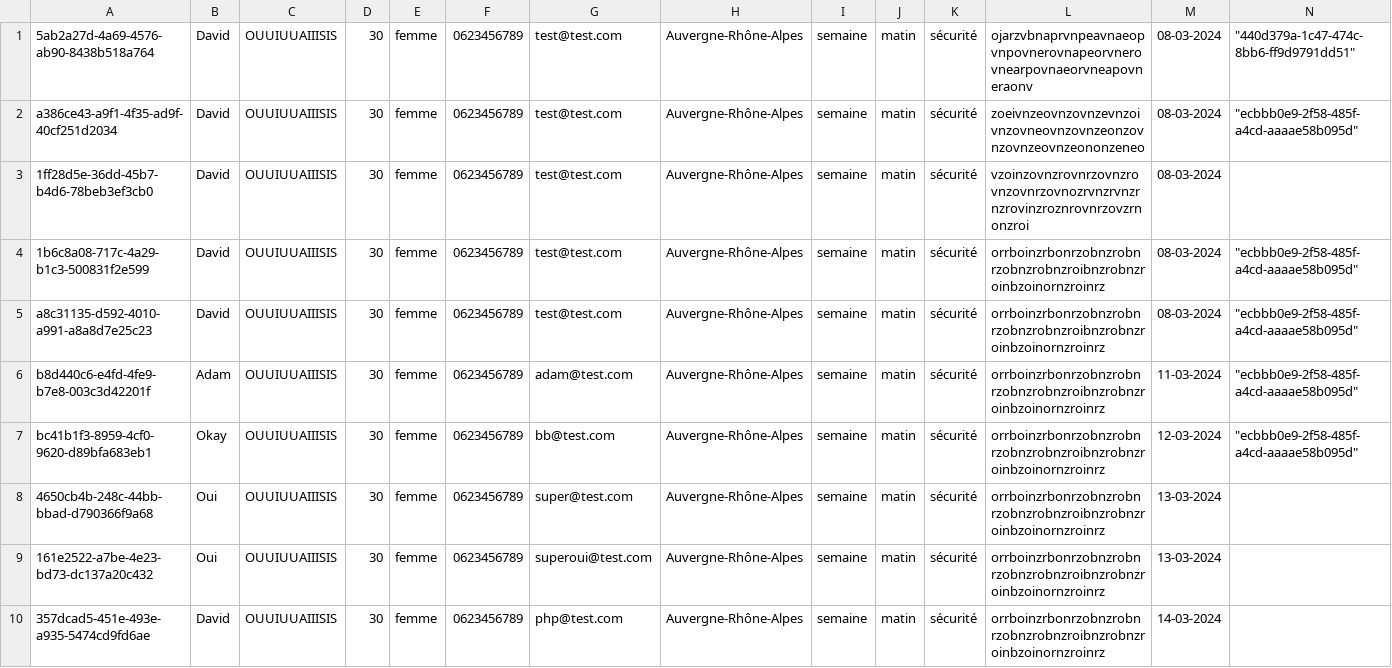
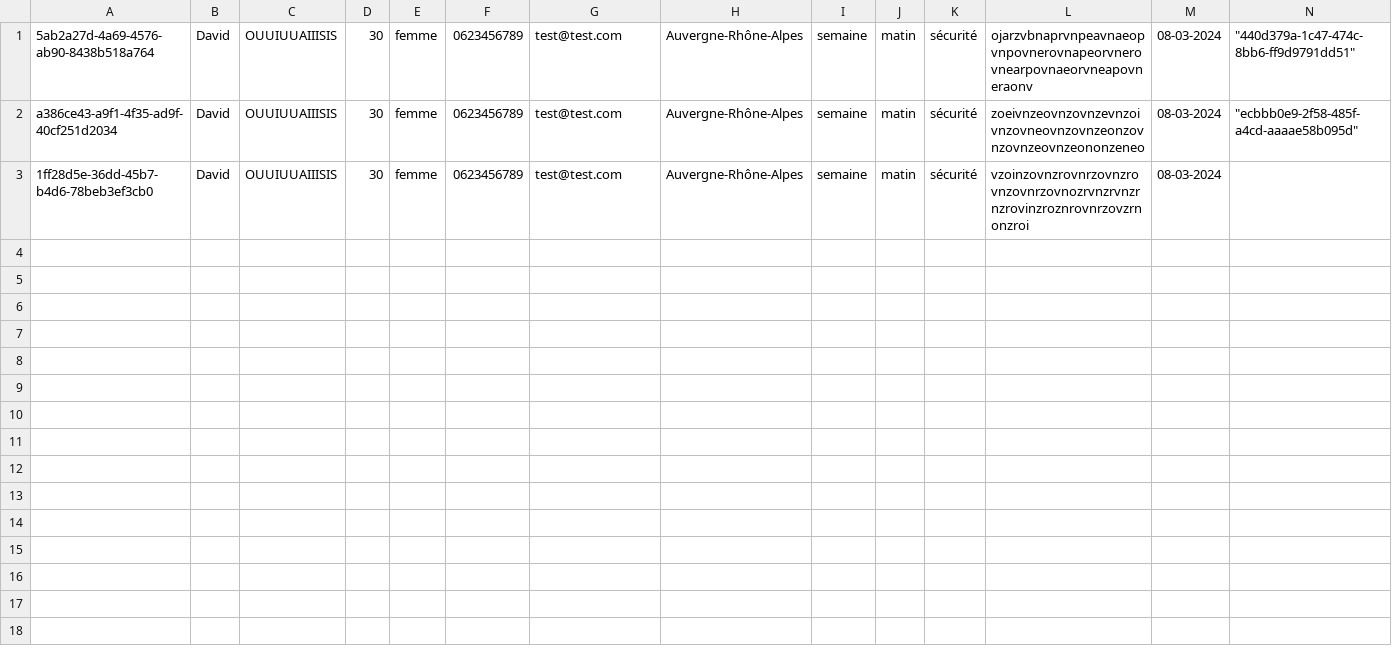
Before and after one commit to OrhanMA/Gestion-b-n-vole, a CSV file: csv/benevoles.csv, drawn as a sheet.

```diff
--- a/csv/benevoles.csv
+++ b/csv/benevoles.csv
@@ -3,8 +3 @@ a386ce43-a9f1-4f35-ad9f-40cf251d2034,David,OUUIUUAIIISIS,30,femme,0623456789,tes
 1ff28d5e-36dd-45b7-b4d6-78beb3ef3cb0,David,OUUIUUAIIISIS,30,femme,0623456789,test@test.com,Auvergne-Rhône-Alpes,semaine,matin,sécurité,vzoinzovnzrovnrzovnzrovnzovnrzovnozrvnzrvnzrnzrovinzroznrovnrzovzrnonzroi,08-03-2024,
-1b6c8a08-717c-4a29-b1c3-500831f2e599,David,OUUIUUAIIISIS,30,femme,0623456789,test@test.com,Auvergne-Rhône-Alpes,semaine,matin,sécurité,orrboinzrbonrzobnzrobnrzobnzrobnzroibnzrobnzroinbzoinornzroinrz,08-03-2024,"""ecbbb0e9-2f58-485f-a4cd-aaaae58b095d"""
-a8c31135-d592-4010-a991-a8a8d7e25c23,David,OUUIUUAIIISIS,30,femme,0623456789,test@test.com,Auvergne-Rhône-Alpes,semaine,matin,sécurité,orrboinzrbonrzobnzrobnrzobnzrobnzroibnzrobnzroinbzoinornzroinrz,08-03-2024,"""ecbbb0e9-2f58-485f-a4cd-aaaae58b095d"""
-b8d440c6-e4fd-4fe9-b7e8-003c3d42201f,Adam,OUUIUUAIIISIS,30,femme,0623456789,adam@test.com,Auvergne-Rhône-Alpes,semaine,matin,sécurité,orrboinzrbonrzobnzrobnrzobnzrobnzroibnzrobnzroinbzoinornzroinrz,11-03-2024,"""ecbbb0e9-2f58-485f-a4cd-aaaae58b095d"""
-bc41b1f3-8959-4cf0-9620-d89bfa683eb1,Okay,OUUIUUAIIISIS,30,femme,0623456789,bb@test.com,Auvergne-Rhône-Alpes,semaine,matin,sécurité,orrboinzrbonrzobnzrobnrzobnzrobnzroibnzrobnzroinbzoinornzroinrz,12-03-2024,"""ecbbb0e9-2f58-485f-a4cd-aaaae58b095d"""
-4650cb4b-248c-44bb-bbad-d790366f9a68,Oui,OUUIUUAIIISIS,30,femme,0623456789,super@test.com,Auvergne-Rhône-Alpes,semaine,matin,sécurité,orrboinzrbonrzobnzrobnrzobnzrobnzroibnzrobnzroinbzoinornzroinrz,13-03-2024,
-161e2522-a7be-4e23-bd73-dc137a20c432,Oui,OUUIUUAIIISIS,30,femme,0623456789,superoui@test.com,Auvergne-Rhône-Alpes,semaine,matin,sécurité,orrboinzrbonrzobnzrobnrzobnzrobnzroibnzrobnzroinbzoinornzroinrz,13-03-2024,
-357dcad5-451e-493e-a935-5474cd9fd6ae,David,OUUIUUAIIISIS,30,femme,0623456789,php@test.com,Auvergne-Rhône-Alpes,semaine,matin,sécurité,orrboinzrbonrzobnzrobnrzobnzrobnzroibnzrobnzroinbzoinornzroinrz,14-03-2024,
```
Also changed, not shown: 18 other files.
